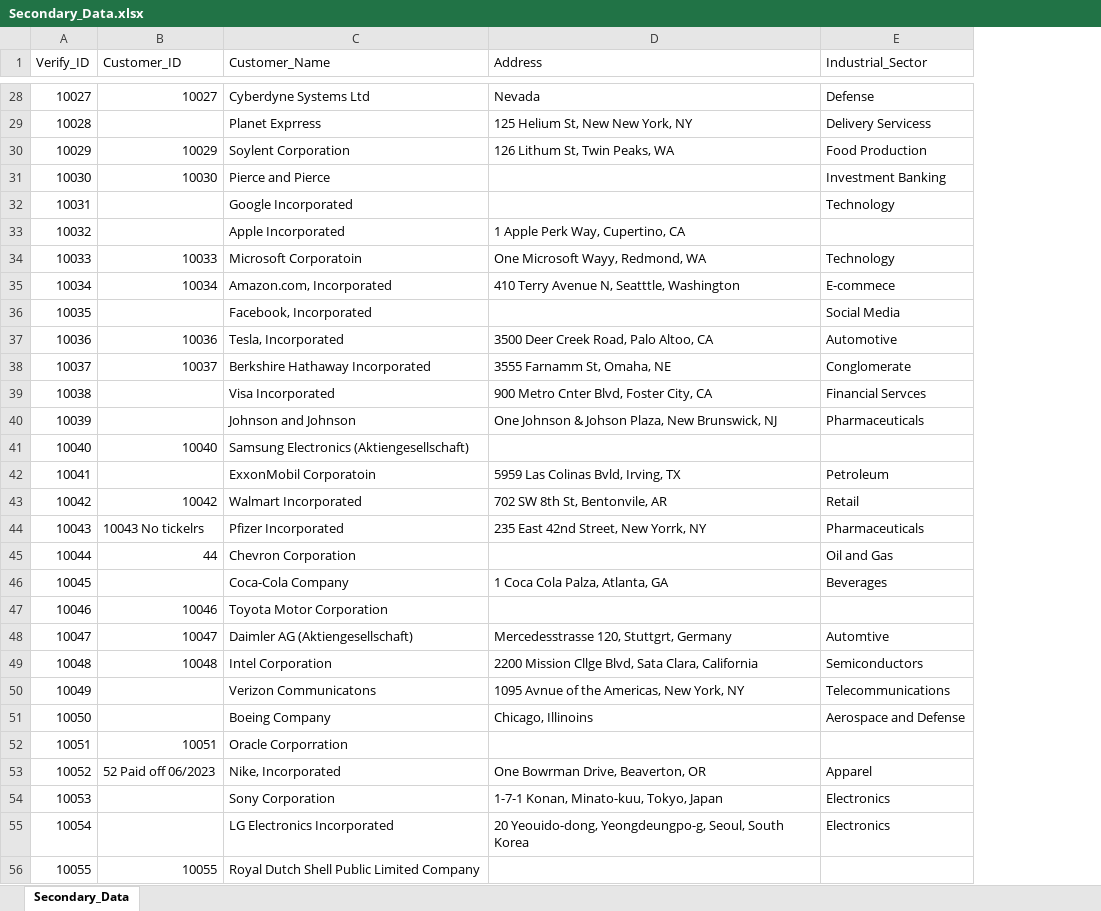
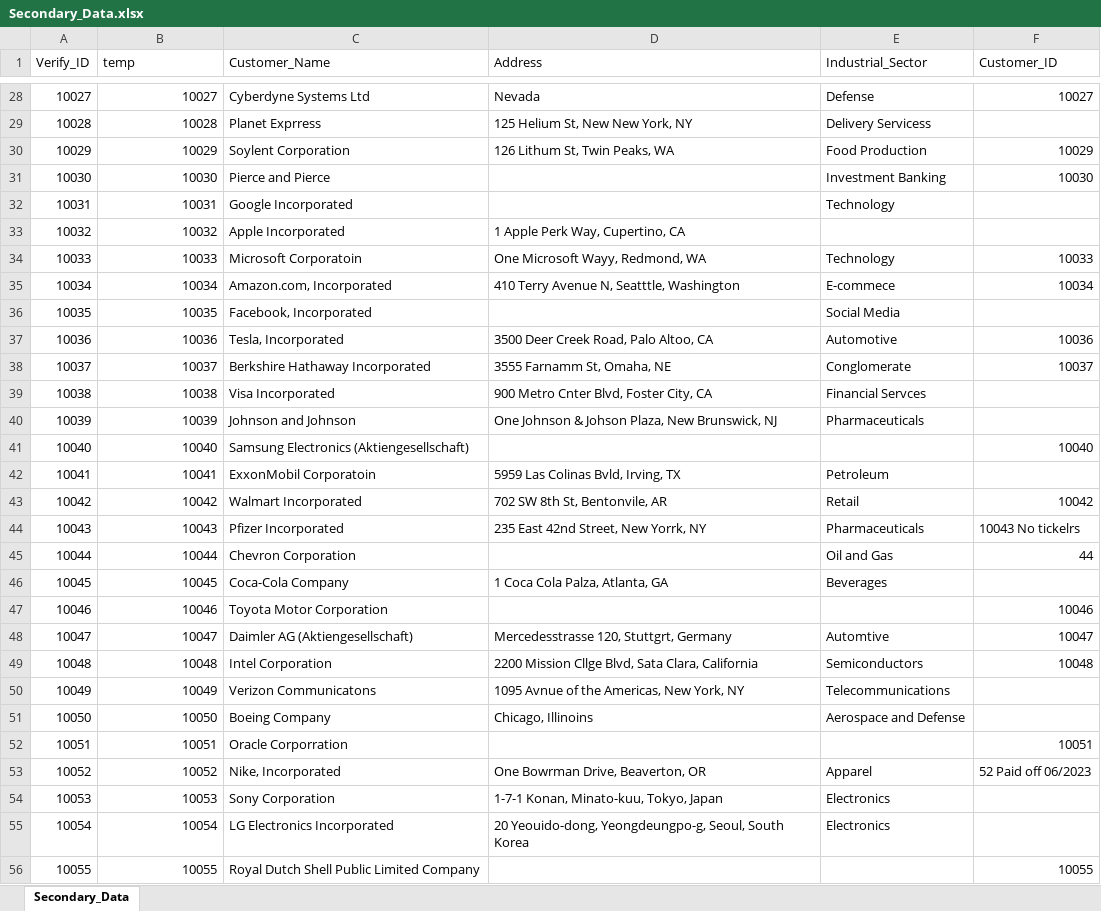
Before and after one commit to luislascano01/AI_VLookUp, an Excel workbook: Sample_Dataset/Secondary_Data.xlsx, sheet Secondary_Data, drawn as a sheet; only a part is shown, gaps mark what is left out; values as stored, in another font and other column widths than the file's, no borders; the diff covers the shown part only; the diff names each change by its address in the sheet, - before the commit and + after, or states it on an @@ line.

Commit message:
Regex Counter For Query Data

```diff
--- a/Sample_Dataset/Secondary_Data.xlsx (sheet Secondary_Data)
+++ b/Sample_Dataset/Secondary_Data.xlsx (sheet Secondary_Data)
+column F (Customer_ID), rows 28-56: 10027 |  | 10029 | 10030 |  |  | 10033 | 10034 |  | 10036 | 10037 |  |  | 10040 |  | 10042 | 10043 No tickelrs | 44 |  | 10046 | 10047 | 10048 |  |  | 10051 | 52 Paid off 06/2023 |  |  | 10055
-B1: Customer_ID
+B1: temp
-B29 (temp): (empty)
+B29 (temp): 10028
-B32 (temp): (empty)
+B32 (temp): 10031
-B33 (temp): (empty)
+B33 (temp): 10032
-B36 (temp): (empty)
+B36 (temp): 10035
-B39 (temp): (empty)
+B39 (temp): 10038
-B40 (temp): (empty)
+B40 (temp): 10039
-B42 (temp): (empty)
+B42 (temp): 10041
-B44 (temp): 10043 No tickelrs
+B44 (temp): 10043
-B45 (temp): 44
+B45 (temp): 10044
-B46 (temp): (empty)
+B46 (temp): 10045
-B50 (temp): (empty)
+B50 (temp): 10049
-B51 (temp): (empty)
+B51 (temp): 10050
-B53 (temp): 52 Paid off 06/2023
+B53 (temp): 10052
-B54 (temp): (empty)
+B54 (temp): 10053
-B55 (temp): (empty)
+B55 (temp): 10054
```
Also changed, not shown: 34 edited cells elsewhere in this sheet, 7 other files.
